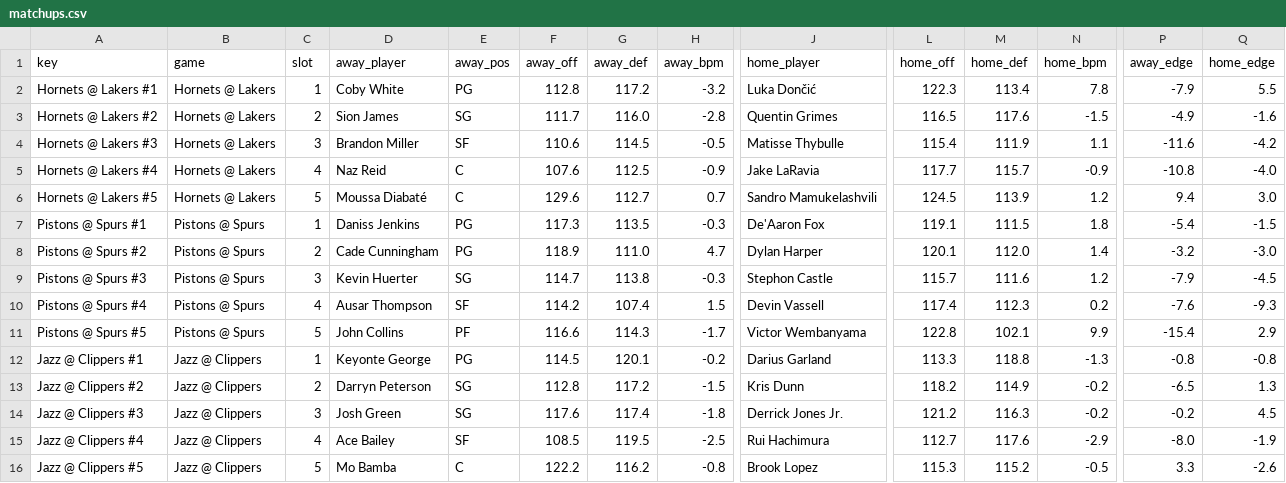
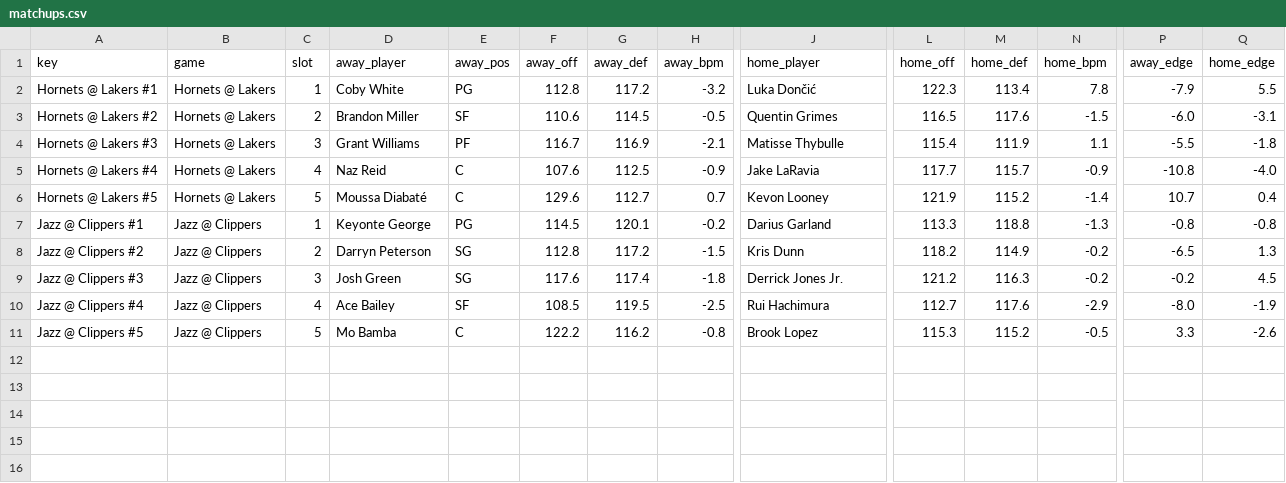
Before and after one commit to andrewkyriacou1993-lang/claudiopunt, a CSV file: data/matchups.csv, drawn as a sheet; only a part is shown, gaps mark what is left out; rows hold the shown columns only; the diff names each change by its address in the sheet, - before the commit and + after, or states it on an @@ line.

```diff
--- a/data/matchups.csv
+++ b/data/matchups.csv
-D3 (away_player): Sion James
+D3 (away_player): Brandon Miller
-E3 (away_pos): SG
+E3 (away_pos): SF
-F3 (away_off): 111.7
+F3 (away_off): 110.6
-G3 (away_def): 116.0
+G3 (away_def): 114.5
-H3 (away_bpm): -2.8
+H3 (away_bpm): -0.5
-P3 (away_edge): -4.9
+P3 (away_edge): -6.0
-Q3 (home_edge): -1.6
+Q3 (home_edge): -3.1
-D4 (away_player): Brandon Miller
+D4 (away_player): Grant Williams
-E4 (away_pos): SF
+E4 (away_pos): PF
-F4 (away_off): 110.6
+F4 (away_off): 116.7
-G4 (away_def): 114.5
+G4 (away_def): 116.9
-H4 (away_bpm): -0.5
+H4 (away_bpm): -2.1
-P4 (away_edge): -11.6
+P4 (away_edge): -5.5
-Q4 (home_edge): -4.2
+Q4 (home_edge): -1.8
-J6 (home_player): Sandro Mamukelashvili
+J6 (home_player): Kevon Looney
-L6 (home_off): 124.5
+L6 (home_off): 121.9
-M6 (home_def): 113.9
+M6 (home_def): 115.2
-N6 (home_bpm): 1.2
+N6 (home_bpm): -1.4
-P6 (away_edge): 9.4
+P6 (away_edge): 10.7
-Q6 (home_edge): 3.0
+Q6 (home_edge): 0.4
-row 7: Pistons @ Spurs #1 | Pistons @ Spurs | 1 | Daniss Jenkins | PG | 117.3 | 113.5 | -0.3 | De'Aaron Fox | 119.1 | 111.5 | 1.8 | -5.4 | -1.5
-row 8: Pistons @ Spurs #2 | Pistons @ Spurs | 2 | Cade Cunningham | PG | 118.9 | 111.0 | 4.7 | Dylan Harper | 120.1 | 112.0 | 1.4 | -3.2 | -3.0
-row 9: Pistons @ Spurs #3 | Pistons @ Spurs | 3 | Kevin Huerter | SG | 114.7 | 113.8 | -0.3 | Stephon Castle | 115.7 | 111.6 | 1.2 | -7.9 | -4.5
-row 10: Pistons @ Spurs #4 | Pistons @ Spurs | 4 | Ausar Thompson | SF | 114.2 | 107.4 | 1.5 | Devin Vassell | 117.4 | 112.3 | 0.2 | -7.6 | -9.3
-row 11: Pistons @ Spurs #5 | Pistons @ Spurs | 5 | John Collins | PF | 116.6 | 114.3 | -1.7 | Victor Wembanyama | 122.8 | 102.1 | 9.9 | -15.4 | 2.9
```
Also changed, not shown: data/bets.csv, data/chances.csv, 15 other files.
